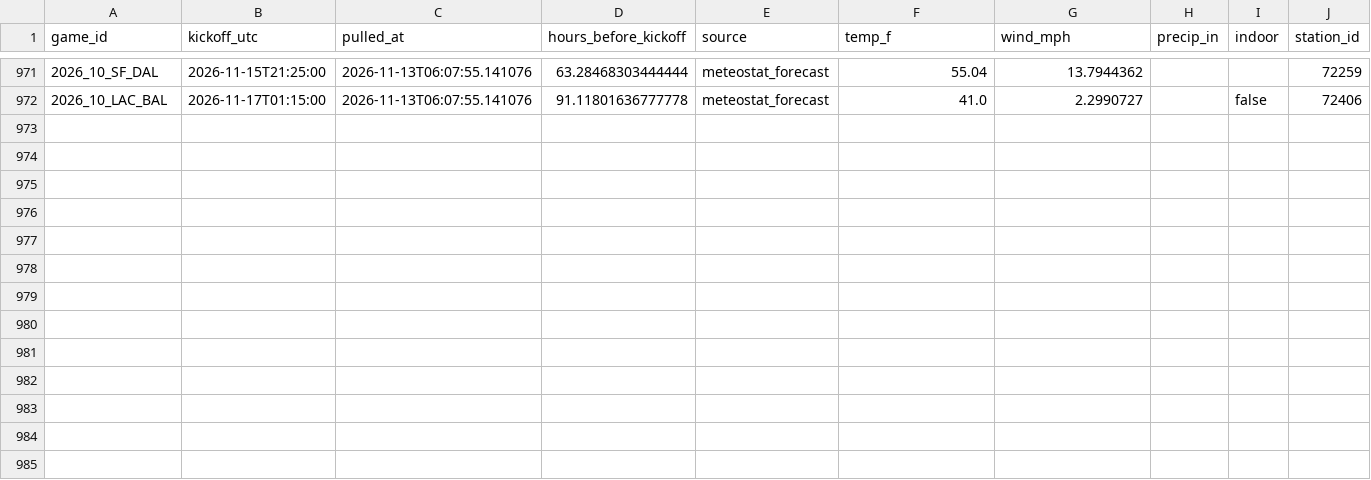
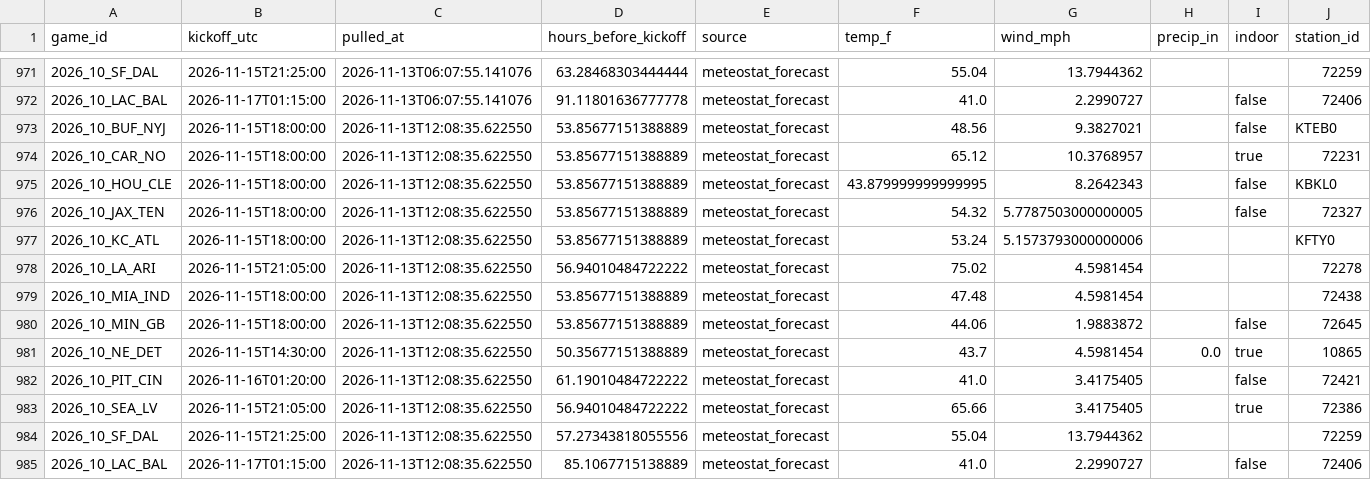
Before and after one commit to Lgulle1/Script-the-slate, a CSV file: records/weather_forecast_log.csv, drawn as a sheet; only a part is shown, gaps mark what is left out; rows hold the shown columns only; the diff names each change by its address in the sheet, - before the commit and + after, or states it on an @@ line.

```diff
--- a/records/weather_forecast_log.csv
+++ b/records/weather_forecast_log.csv
+row 973: 2026_10_BUF_NYJ | 2026-11-15T18:00:00 | 2026-11-13T12:08:35.622550 | 53.85677151388889 | meteostat_forecast | 48.56 | 9.3827021 |  | false | KTEB0
+row 974: 2026_10_CAR_NO | 2026-11-15T18:00:00 | 2026-11-13T12:08:35.622550 | 53.85677151388889 | meteostat_forecast | 65.12 | 10.3768957 |  | true | 72231
+row 975: 2026_10_HOU_CLE | 2026-11-15T18:00:00 | 2026-11-13T12:08:35.622550 | 53.85677151388889 | meteostat_forecast | 43.879999999999995 | 8.2642343 |  | false | KBKL0
+row 976: 2026_10_JAX_TEN | 2026-11-15T18:00:00 | 2026-11-13T12:08:35.622550 | 53.85677151388889 | meteostat_forecast | 54.32 | 5.7787503000000005 |  | false | 72327
+row 977: 2026_10_KC_ATL | 2026-11-15T18:00:00 | 2026-11-13T12:08:35.622550 | 53.85677151388889 | meteostat_forecast | 53.24 | 5.1573793000000006 |  |  | KFTY0
+row 978: 2026_10_LA_ARI | 2026-11-15T21:05:00 | 2026-11-13T12:08:35.622550 | 56.94010484722222 | meteostat_forecast | 75.02 | 4.5981454 |  |  | 72278
+row 979: 2026_10_MIA_IND | 2026-11-15T18:00:00 | 2026-11-13T12:08:35.622550 | 53.85677151388889 | meteostat_forecast | 47.48 | 4.5981454 |  |  | 72438
+row 980: 2026_10_MIN_GB | 2026-11-15T18:00:00 | 2026-11-13T12:08:35.622550 | 53.85677151388889 | meteostat_forecast | 44.06 | 1.9883872 |  | false | 72645
+row 981: 2026_10_NE_DET | 2026-11-15T14:30:00 | 2026-11-13T12:08:35.622550 | 50.35677151388889 | meteostat_forecast | 43.7 | 4.5981454 | 0.0 | true | 10865
+row 982: 2026_10_PIT_CIN | 2026-11-16T01:20:00 | 2026-11-13T12:08:35.622550 | 61.19010484722222 | meteostat_forecast | 41.0 | 3.4175405 |  | false | 72421
+row 983: 2026_10_SEA_LV | 2026-11-15T21:05:00 | 2026-11-13T12:08:35.622550 | 56.94010484722222 | meteostat_forecast | 65.66 | 3.4175405 |  | true | 72386
+row 984: 2026_10_SF_DAL | 2026-11-15T21:25:00 | 2026-11-13T12:08:35.622550 | 57.27343818055556 | meteostat_forecast | 55.04 | 13.7944362 |  |  | 72259
+row 985: 2026_10_LAC_BAL | 2026-11-17T01:15:00 | 2026-11-13T12:08:35.622550 | 85.1067715138889 | meteostat_forecast | 41.0 | 2.2990727 |  | false | 72406
```
